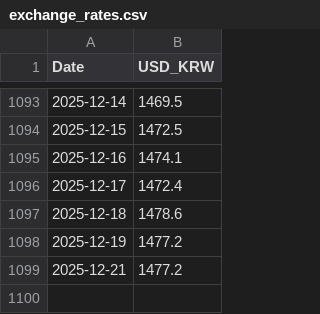
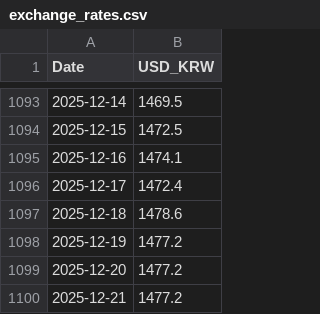
Before and after one commit to Sparrow-0701/Quant-Lab, a CSV file: data/exchange_rates.csv, drawn as a sheet; only a part is shown, gaps mark what is left out.

Commit message:
Update exchange_rates.csv

```diff
--- a/data/exchange_rates.csv
+++ b/data/exchange_rates.csv
@@ -1098,2 +1098,3 @@ Date,USD_KRW
 2025-12-19,1477.2
+2025-12-20,1477.2
 2025-12-21,1477.2
```
